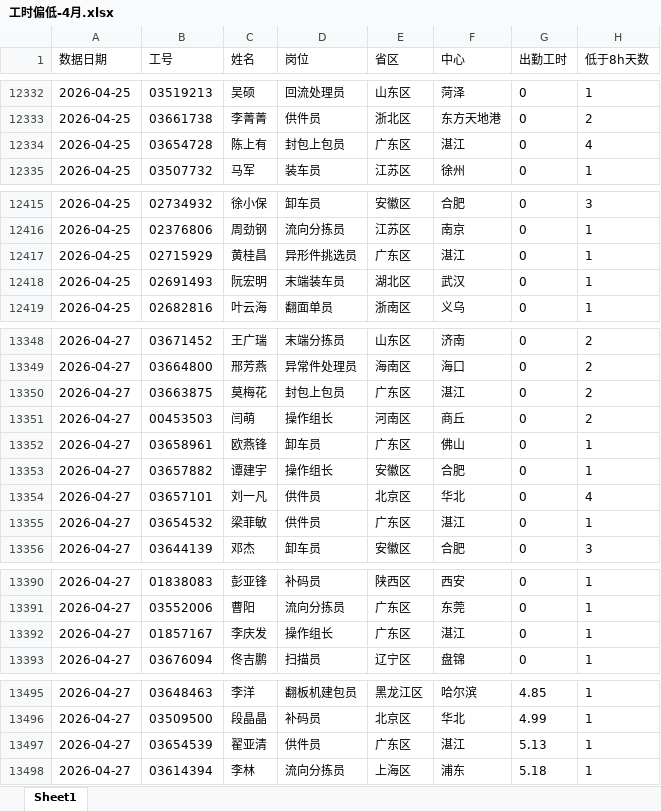
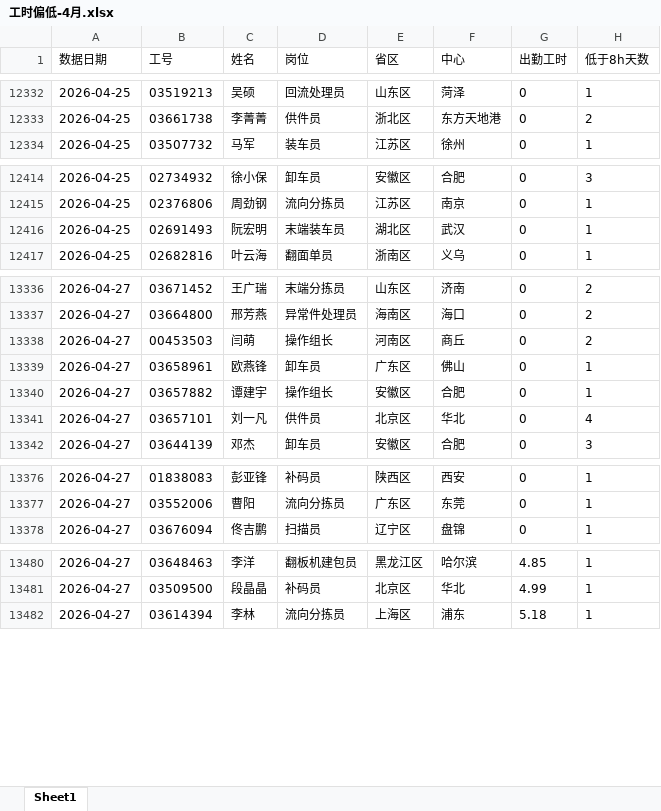
Before and after one commit to xiaochen05281/gpt-dashboard, an Excel workbook: source/2、工时偏低/工时偏低-4月.xlsx, sheet Sheet1, drawn as a sheet; only a part is shown, gaps mark what is left out; values as stored, in another font and other column widths than the file's, no borders; the diff covers the shown part only; the diff names each change by its address in the sheet, - before the commit and + after, or states it on an @@ line.

```diff
--- a/source/2、工时偏低/工时偏低-4月.xlsx (sheet Sheet1)
+++ b/source/2、工时偏低/工时偏低-4月.xlsx (sheet Sheet1)
-row 12334: 2026-04-25 | 03654728 | 陈上有 | 封包上包员 | 广东区 | 湛江 | 0 | 4
-row 12417: 2026-04-25 | 02715929 | 黄桂昌 | 异形件挑选员 | 广东区 | 湛江 | 0 | 1
-row 13350: 2026-04-27 | 03663875 | 莫梅花 | 封包上包员 | 广东区 | 湛江 | 0 | 2
-row 13355: 2026-04-27 | 03654532 | 梁菲敏 | 供件员 | 广东区 | 湛江 | 0 | 1
-row 13392: 2026-04-27 | 01857167 | 李庆发 | 操作组长 | 广东区 | 湛江 | 0 | 1
-row 13497: 2026-04-27 | 03654539 | 翟亚清 | 供件员 | 广东区 | 湛江 | 5.13 | 1
```
Also changed, not shown: 19 removed rows elsewhere in this sheet, source/中心名单-2026-05.xlsx, source/中心名单-2026-06.xlsx, 2 other files.
